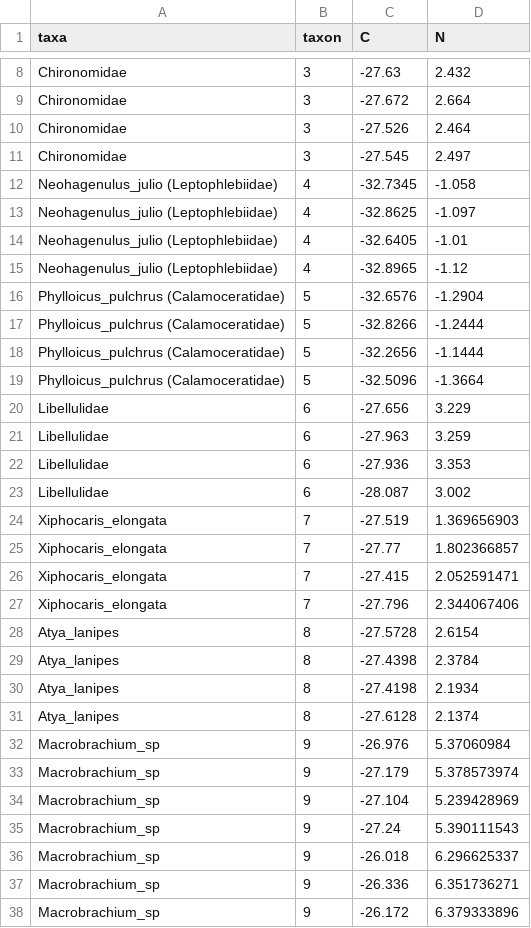
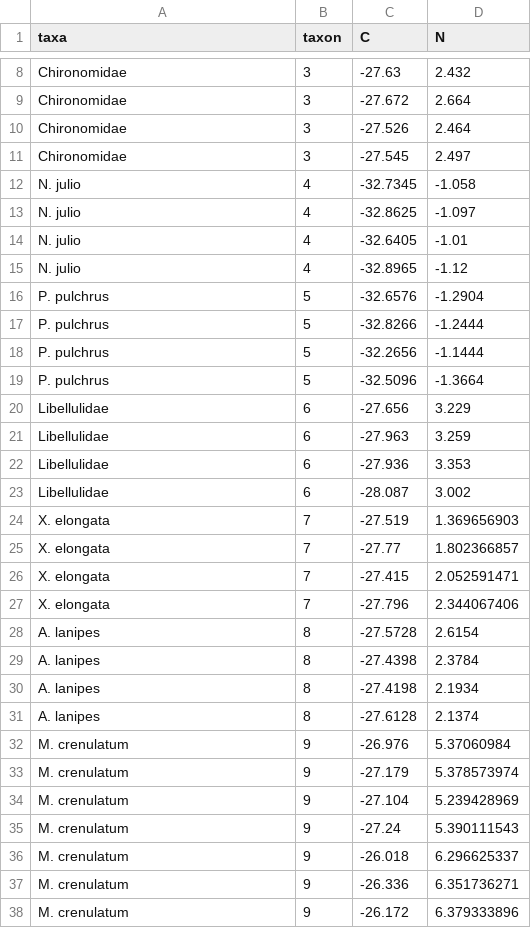
Before and after one commit to PEGutierrezF/SIA_Plots, a CSV file: Biplot/QPB_Nov17.csv, drawn as a sheet; only a part is shown, gaps mark what is left out; the diff covers the shown part only.

Commit message:
Plot

```diff
--- a/Biplot/QPB_Nov17.csv
+++ b/Biplot/QPB_Nov17.csv
@@ -11,10 +11,10 @@ Chironomidae,3,-27.526,2.464
 Chironomidae,3,-27.545,2.497
-Neohagenulus_julio (Leptophlebiidae),4,-32.7345,-1.058
-Neohagenulus_julio (Leptophlebiidae),4,-32.8625,-1.097
-Neohagenulus_julio (Leptophlebiidae),4,-32.6405,-1.01
-Neohagenulus_julio (Leptophlebiidae),4,-32.8965,-1.12
-Phylloicus_pulchrus (Calamoceratidae),5,-32.6576,-1.2904
-Phylloicus_pulchrus (Calamoceratidae),5,-32.8266,-1.2444
-Phylloicus_pulchrus (Calamoceratidae),5,-32.2656,-1.1444
-Phylloicus_pulchrus (Calamoceratidae),5,-32.5096,-1.3664
+N. julio,4,-32.7345,-1.058
+N. julio,4,-32.8625,-1.097
+N. julio,4,-32.6405,-1.01
+N. julio,4,-32.8965,-1.12
+P. pulchrus,5,-32.6576,-1.2904
+P. pulchrus,5,-32.8266,-1.2444
+P. pulchrus,5,-32.2656,-1.1444
+P. pulchrus,5,-32.5096,-1.3664
 Libellulidae,6,-27.656,3.229
@@ -23,16 +23,16 @@ Libellulidae,6,-27.936,3.353
 Libellulidae,6,-28.087,3.002
-Xiphocaris_elongata,7,-27.519,1.369656903
-Xiphocaris_elongata,7,-27.77,1.802366857
-Xiphocaris_elongata,7,-27.415,2.052591471
-Xiphocaris_elongata,7,-27.796,2.344067406
-Atya_lanipes,8,-27.5728,2.6154
-Atya_lanipes,8,-27.4398,2.3784
-Atya_lanipes,8,-27.4198,2.1934
-Atya_lanipes,8,-27.6128,2.1374
-Macrobrachium_sp,9,-26.976,5.37060984
-Macrobrachium_sp,9,-27.179,5.378573974
-Macrobrachium_sp,9,-27.104,5.239428969
-Macrobrachium_sp,9,-27.24,5.390111543
-Macrobrachium_sp,9,-26.018,6.296625337
-Macrobrachium_sp,9,-26.336,6.351736271
-Macrobrachium_sp,9,-26.172,6.379333896
+X. elongata,7,-27.519,1.369656903
+X. elongata,7,-27.77,1.802366857
+X. elongata,7,-27.415,2.052591471
+X. elongata,7,-27.796,2.344067406
+A. lanipes,8,-27.5728,2.6154
+A. lanipes,8,-27.4398,2.3784
+A. lanipes,8,-27.4198,2.1934
+A. lanipes,8,-27.6128,2.1374
+M. crenulatum,9,-26.976,5.37060984
+M. crenulatum,9,-27.179,5.378573974
+M. crenulatum,9,-27.104,5.239428969
+M. crenulatum,9,-27.24,5.390111543
+M. crenulatum,9,-26.018,6.296625337
+M. crenulatum,9,-26.336,6.351736271
+M. crenulatum,9,-26.172,6.379333896
```
Also changed, not shown: 11 edited cells elsewhere in this file.
